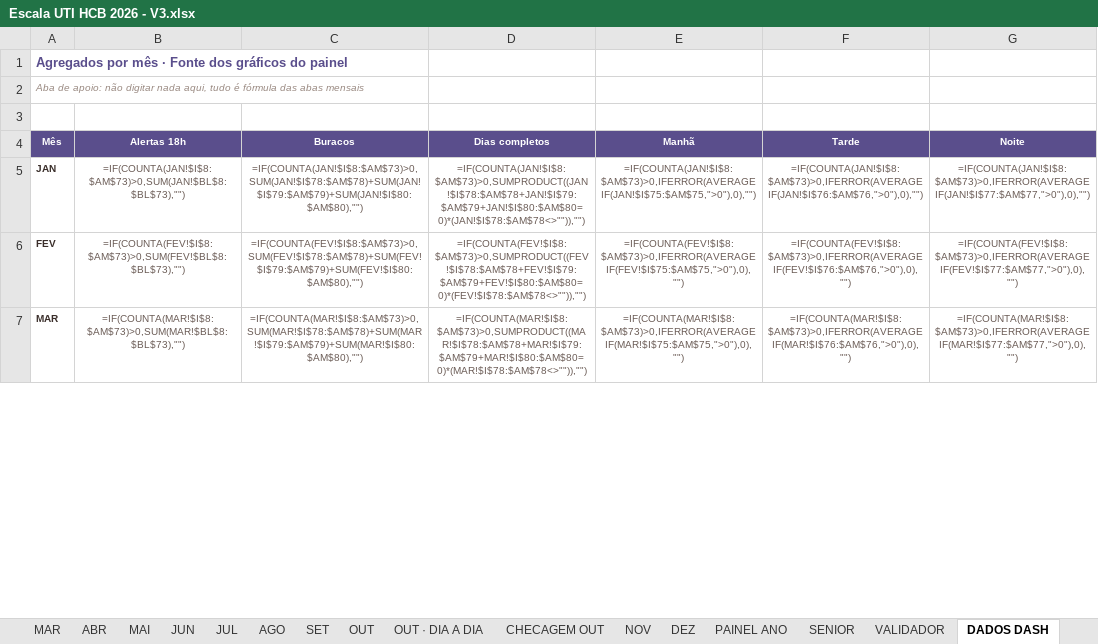
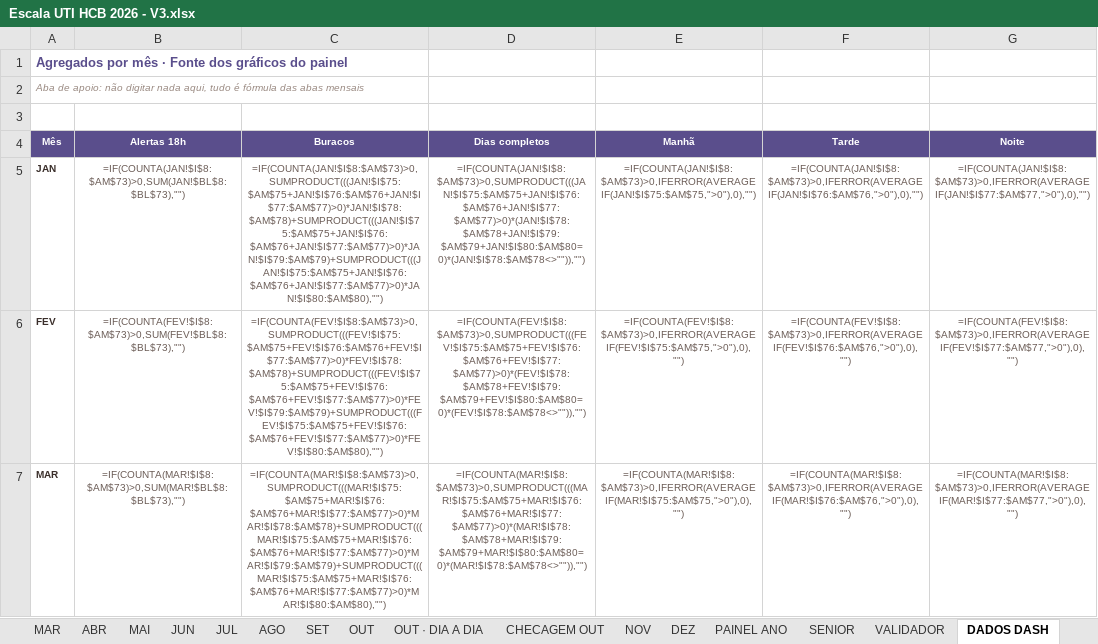
Before and after one commit to marcosgvs/colo-ritmo, an Excel workbook: docs/escala-tools/Escala UTI HCB 2026 - V3.xlsx, sheet DADOS DASH, drawn as a sheet; only a part is shown; values as stored, in another font and other column widths than the file's, no borders; formulas without a stored value are shown as written; the diff covers the shown part only; the diff names each change by its address in the sheet, - before the commit and + after, or states it on an @@ line.

```diff
--- a/docs/escala-tools/Escala UTI HCB 2026 - V3.xlsx (sheet DADOS DASH)
+++ b/docs/escala-tools/Escala UTI HCB 2026 - V3.xlsx (sheet DADOS DASH)
-C5 (Buracos): =IF(COUNTA(JAN!$I$8:$AM$73)>0,SUM(JAN!$I$78:$AM$78)+SUM(JAN!$I$79:$AM$79)+SUM(JAN!$I$80:$AM$80),"")
+C5 (Buracos): =IF(COUNTA(JAN!$I$8:$AM$73)>0,SUMPRODUCT(((JAN!$I$75:$AM$75+JAN!$I$76:$AM$76+JAN!$I$77:$AM$77)>0)*JAN!$I$78:$AM$78)+SUMPRODUCT(((JAN!$I$75:$AM$75+JAN!$I$76:$AM$76+JAN!$I$77:$AM$77)>0)*JAN!$I$79:$AM$79)+SUMPRODUCT(((JAN!$I$75:$AM$75+JAN!$I$76:$AM$76+JAN!$I$77:$AM$77)>0)*JAN!$I$80:$AM$80),"")
-D5 (Dias completos): =IF(COUNTA(JAN!$I$8:$AM$73)>0,SUMPRODUCT((JAN!$I$78:$AM$78+JAN!$I$79:$AM$79+JAN!$I$80:$AM$80=0)*(JAN!$I$78:$AM$78<>"")),"")
+D5 (Dias completos): =IF(COUNTA(JAN!$I$8:$AM$73)>0,SUMPRODUCT(((JAN!$I$75:$AM$75+JAN!$I$76:$AM$76+JAN!$I$77:$AM$77)>0)*(JAN!$I$78:$AM$78+JAN!$I$79:$AM$79+JAN!$I$80:$AM$80=0)*(JAN!$I$78:$AM$78<>"")),"")
-C6 (Buracos): =IF(COUNTA(FEV!$I$8:$AM$73)>0,SUM(FEV!$I$78:$AM$78)+SUM(FEV!$I$79:$AM$79)+SUM(FEV!$I$80:$AM$80),"")
+C6 (Buracos): =IF(COUNTA(FEV!$I$8:$AM$73)>0,SUMPRODUCT(((FEV!$I$75:$AM$75+FEV!$I$76:$AM$76+FEV!$I$77:$AM$77)>0)*FEV!$I$78:$AM$78)+SUMPRODUCT(((FEV!$I$75:$AM$75+FEV!$I$76:$AM$76+FEV!$I$77:$AM$77)>0)*FEV!$I$79:$AM$79)+SUMPRODUCT(((FEV!$I$75:$AM$75+FEV!$I$76:$AM$76+FEV!$I$77:$AM$77)>0)*FEV!$I$80:$AM$80),"")
-D6 (Dias completos): =IF(COUNTA(FEV!$I$8:$AM$73)>0,SUMPRODUCT((FEV!$I$78:$AM$78+FEV!$I$79:$AM$79+FEV!$I$80:$AM$80=0)*(FEV!$I$78:$AM$78<>"")),"")
+D6 (Dias completos): =IF(COUNTA(FEV!$I$8:$AM$73)>0,SUMPRODUCT(((FEV!$I$75:$AM$75+FEV!$I$76:$AM$76+FEV!$I$77:$AM$77)>0)*(FEV!$I$78:$AM$78+FEV!$I$79:$AM$79+FEV!$I$80:$AM$80=0)*(FEV!$I$78:$AM$78<>"")),"")
-C7 (Buracos): =IF(COUNTA(MAR!$I$8:$AM$73)>0,SUM(MAR!$I$78:$AM$78)+SUM(MAR!$I$79:$AM$79)+SUM(MAR!$I$80:$AM$80),"")
+C7 (Buracos): =IF(COUNTA(MAR!$I$8:$AM$73)>0,SUMPRODUCT(((MAR!$I$75:$AM$75+MAR!$I$76:$AM$76+MAR!$I$77:$AM$77)>0)*MAR!$I$78:$AM$78)+SUMPRODUCT(((MAR!$I$75:$AM$75+MAR!$I$76:$AM$76+MAR!$I$77:$AM$77)>0)*MAR!$I$79:$AM$79)+SUMPRODUCT(((MAR!$I$75:$AM$75+MAR!$I$76:$AM$76+MAR!$I$77:$AM$77)>0)*MAR!$I$80:$AM$80),"")
-D7 (Dias completos): =IF(COUNTA(MAR!$I$8:$AM$73)>0,SUMPRODUCT((MAR!$I$78:$AM$78+MAR!$I$79:$AM$79+MAR!$I$80:$AM$80=0)*(MAR!$I$78:$AM$78<>"")),"")
+D7 (Dias completos): =IF(COUNTA(MAR!$I$8:$AM$73)>0,SUMPRODUCT(((MAR!$I$75:$AM$75+MAR!$I$76:$AM$76+MAR!$I$77:$AM$77)>0)*(MAR!$I$78:$AM$78+MAR!$I$79:$AM$79+MAR!$I$80:$AM$80=0)*(MAR!$I$78:$AM$78<>"")),"")
```
Also changed, not shown: 18 edited cells elsewhere in this sheet, sheet DASHBOARD, sheet CHECAGEM OUT, sheet CONFIG, sheet CADASTRO, sheet VALIDADOR, sheet PAINEL ANO, 2 other files.
